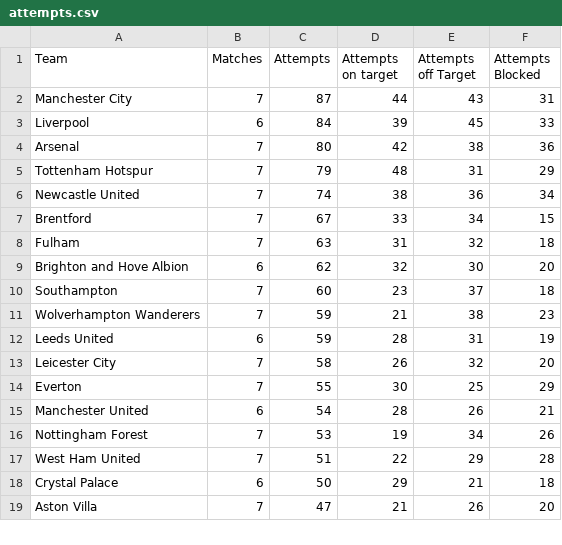
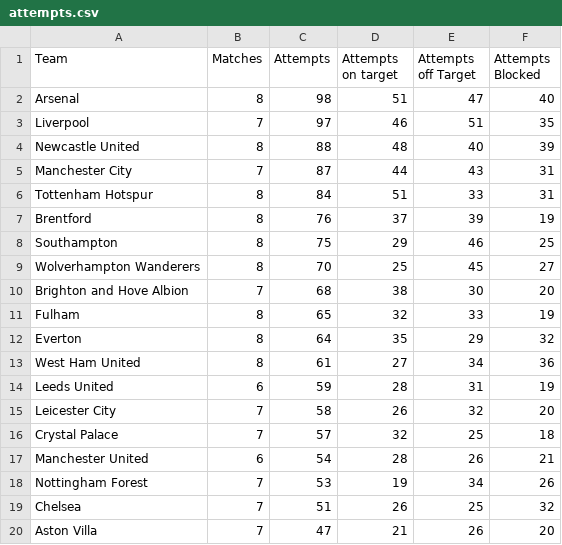
Before and after one commit to charles-adedotun/krysp-scraper, a CSV file: epl/scraped-data/attempts.csv, drawn as a sheet; only a part is shown; the diff covers the shown part only.

```diff
--- a/epl/scraped-data/attempts.csv
+++ b/epl/scraped-data/attempts.csv
@@ -1,19 +1,20 @@
  Team,Matches,Attempts,Attempts on target,Attempts off Target,Attempts Blocked
+  Arsenal ,8,98,51,47,40
+  Liverpool ,7,97,46,51,35
+  Newcastle United ,8,88,48,40,39
   Manchester City ,7,87,44,43,31
-  Liverpool ,6,84,39,45,33
-  Arsenal ,7,80,42,38,36
-  Tottenham Hotspur ,7,79,48,31,29
-  Newcastle United ,7,74,38,36,34
-  Brentford ,7,67,33,34,15
-  Fulham ,7,63,31,32,18
-  Brighton and Hove Albion ,6,62,32,30,20
-  Southampton ,7,60,23,37,18
-  Wolverhampton Wanderers ,7,59,21,38,23
+  Tottenham Hotspur ,8,84,51,33,31
+  Brentford ,8,76,37,39,19
+  Southampton ,8,75,29,46,25
+  Wolverhampton Wanderers ,8,70,25,45,27
+  Brighton and Hove Albion ,7,68,38,30,20
+  Fulham ,8,65,32,33,19
+  Everton ,8,64,35,29,32
+  West Ham United ,8,61,27,34,36
   Leeds United ,6,59,28,31,19
   Leicester City ,7,58,26,32,20
-  Everton ,7,55,30,25,29
+  Crystal Palace ,7,57,32,25,18
   Manchester United ,6,54,28,26,21
  Nottingham Forest ,7,53,19,34,26
-  West Ham United ,7,51,22,29,28
-  Crystal Palace ,6,50,29,21,18
+  Chelsea ,7,51,26,25,32
   Aston Villa ,7,47,21,26,20
```
Also changed, not shown: 1 removed row and 5 edited cells elsewhere in this file, epl/scraped-data/discipline.csv, epl/scraped-data/goal-type.csv, 3 other files.
